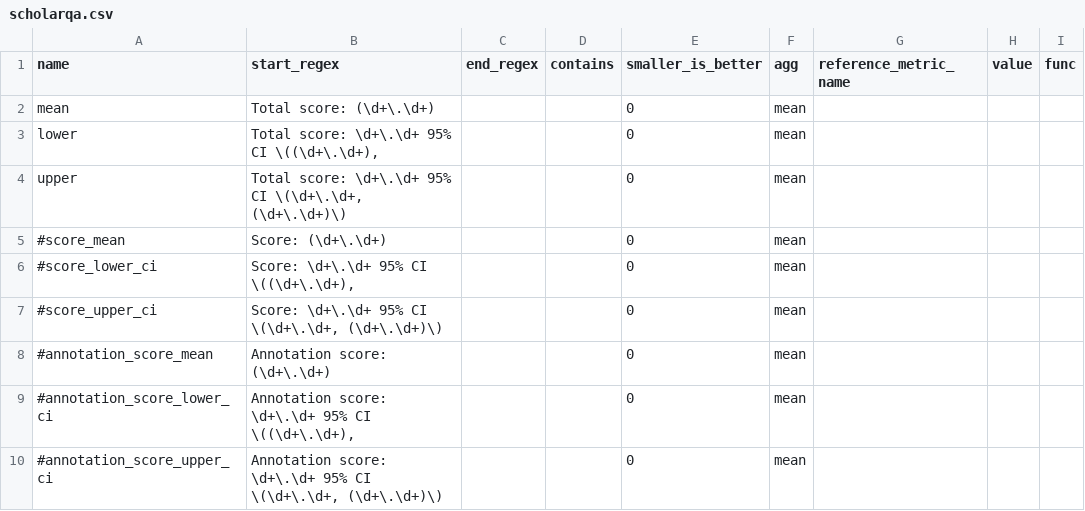
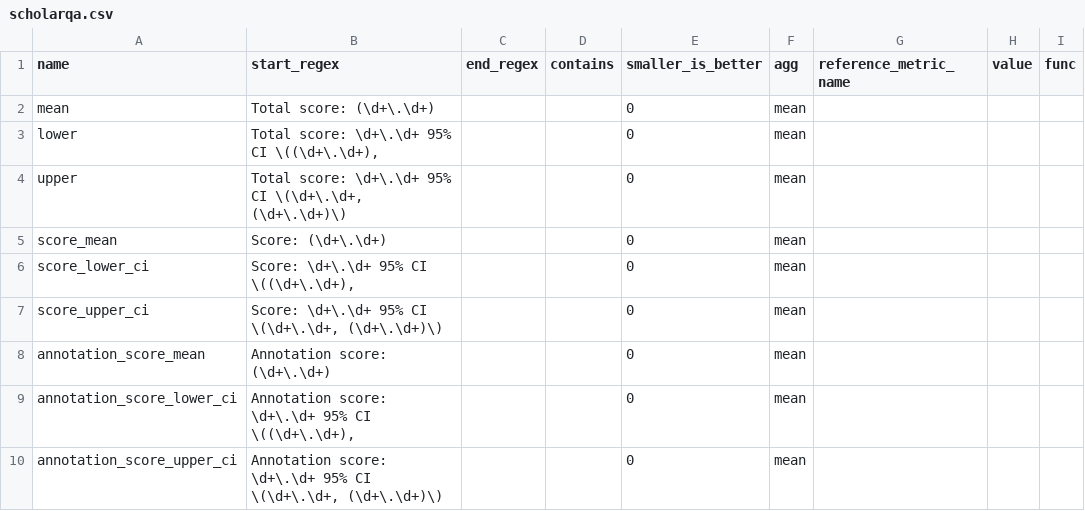
Before and after one commit to TimDettmers/sched, a CSV file: scholarqa.csv, drawn as a sheet.

```diff
--- a/scholarqa.csv
+++ b/scholarqa.csv
@@ -4,7 +4,7 @@ lower,"Total score: \d+\.\d+ 95% CI \((\d+\.\d+),",,,0,mean,,,
 upper,"Total score: \d+\.\d+ 95% CI \(\d+\.\d+, (\d+\.\d+)\)",,,0,mean,,,
-#score_mean,"Score: (\d+\.\d+)",,,0,mean,,,
-#score_lower_ci,"Score: \d+\.\d+ 95% CI \((\d+\.\d+),",,,0,mean,,,
-#score_upper_ci,"Score: \d+\.\d+ 95% CI \(\d+\.\d+, (\d+\.\d+)\)",,,0,mean,,,
-#annotation_score_mean,"Annotation score: (\d+\.\d+)",,,0,mean,,,
-#annotation_score_lower_ci,"Annotation score: \d+\.\d+ 95% CI \((\d+\.\d+),",,,0,mean,,,
-#annotation_score_upper_ci,"Annotation score: \d+\.\d+ 95% CI \(\d+\.\d+, (\d+\.\d+)\)",,,0,mean,,,
+score_mean,"Score: (\d+\.\d+)",,,0,mean,,,
+score_lower_ci,"Score: \d+\.\d+ 95% CI \((\d+\.\d+),",,,0,mean,,,
+score_upper_ci,"Score: \d+\.\d+ 95% CI \(\d+\.\d+, (\d+\.\d+)\)",,,0,mean,,,
+annotation_score_mean,"Annotation score: (\d+\.\d+)",,,0,mean,,,
+annotation_score_lower_ci,"Annotation score: \d+\.\d+ 95% CI \((\d+\.\d+),",,,0,mean,,,
+annotation_score_upper_ci,"Annotation score: \d+\.\d+ 95% CI \(\d+\.\d+, (\d+\.\d+)\)",,,0,mean,,,
```
Also changed, not shown: 3 other files.
